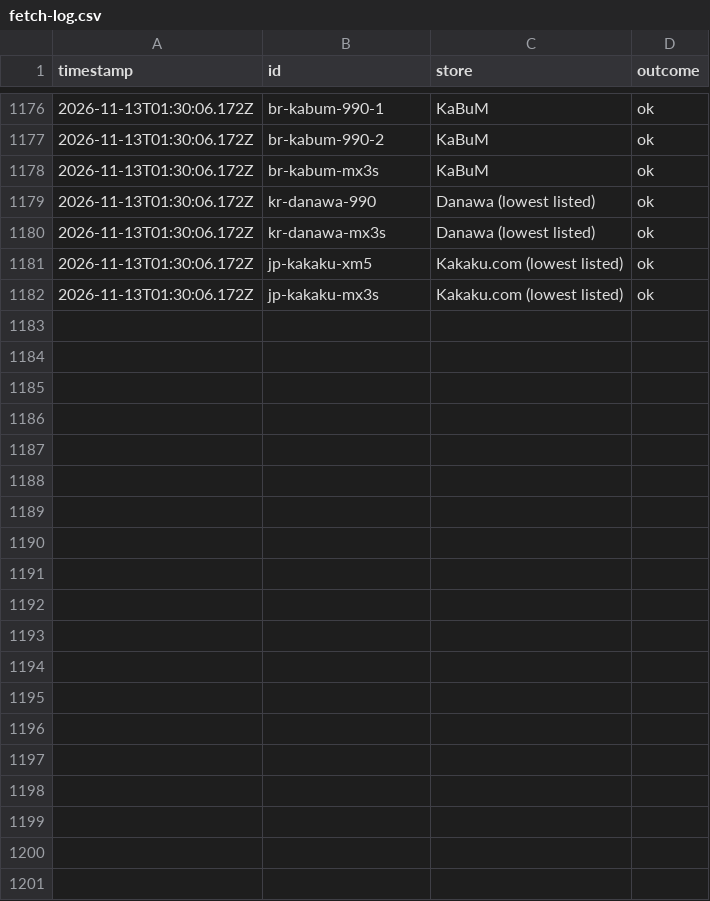
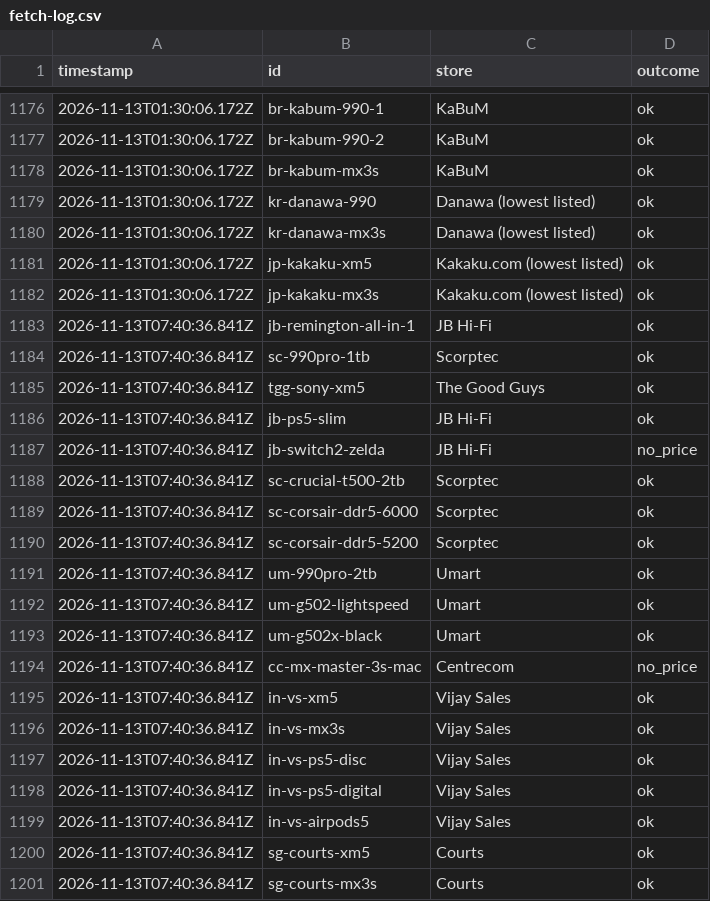
Before and after one commit to smtakbar/dropwatch, a CSV file: data/fetch-log.csv, drawn as a sheet; only a part is shown, gaps mark what is left out; the diff covers the shown part only; the diff names each change by its address in the sheet, - before the commit and + after, or states it on an @@ line.

```diff
--- a/data/fetch-log.csv
+++ b/data/fetch-log.csv
+row 1183: 2026-11-13T07:40:36.841Z | jb-remington-all-in-1 | JB Hi-Fi | ok
+row 1184: 2026-11-13T07:40:36.841Z | sc-990pro-1tb | Scorptec | ok
+row 1185: 2026-11-13T07:40:36.841Z | tgg-sony-xm5 | The Good Guys | ok
+row 1186: 2026-11-13T07:40:36.841Z | jb-ps5-slim | JB Hi-Fi | ok
+row 1187: 2026-11-13T07:40:36.841Z | jb-switch2-zelda | JB Hi-Fi | no_price
+row 1188: 2026-11-13T07:40:36.841Z | sc-crucial-t500-2tb | Scorptec | ok
+row 1189: 2026-11-13T07:40:36.841Z | sc-corsair-ddr5-6000 | Scorptec | ok
+row 1190: 2026-11-13T07:40:36.841Z | sc-corsair-ddr5-5200 | Scorptec | ok
+row 1191: 2026-11-13T07:40:36.841Z | um-990pro-2tb | Umart | ok
+row 1192: 2026-11-13T07:40:36.841Z | um-g502-lightspeed | Umart | ok
+row 1193: 2026-11-13T07:40:36.841Z | um-g502x-black | Umart | ok
+row 1194: 2026-11-13T07:40:36.841Z | cc-mx-master-3s-mac | Centrecom | no_price
+row 1195: 2026-11-13T07:40:36.841Z | in-vs-xm5 | Vijay Sales | ok
+row 1196: 2026-11-13T07:40:36.841Z | in-vs-mx3s | Vijay Sales | ok
+row 1197: 2026-11-13T07:40:36.841Z | in-vs-ps5-disc | Vijay Sales | ok
+row 1198: 2026-11-13T07:40:36.841Z | in-vs-ps5-digital | Vijay Sales | ok
+row 1199: 2026-11-13T07:40:36.841Z | in-vs-airpods5 | Vijay Sales | ok
+row 1200: 2026-11-13T07:40:36.841Z | sg-courts-xm5 | Courts | ok
+row 1201: 2026-11-13T07:40:36.841Z | sg-courts-mx3s | Courts | ok
```
Also changed, not shown: 15 added rows elsewhere in this file, data/prices.csv.
